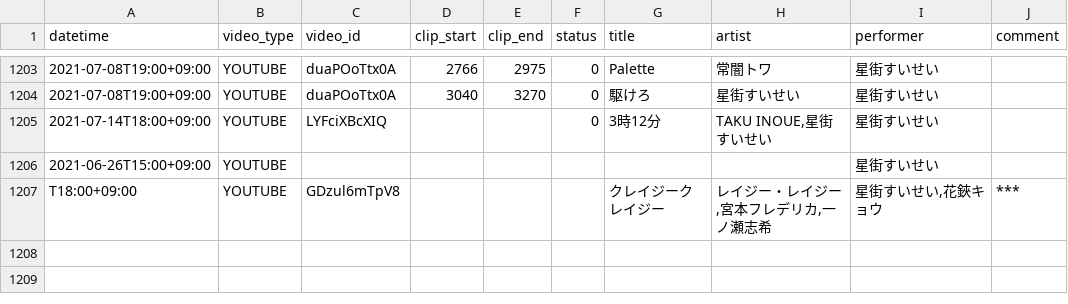
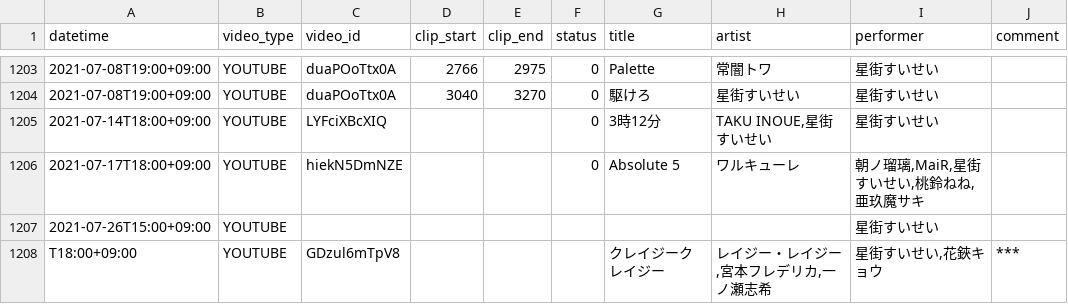
Before and after one commit to suisei-cn/suisei-music, a CSV file: suisei-music.csv, drawn as a sheet; only a part is shown, gaps mark what is left out.

Commit message:
Update 2021-07-17 Absolute 5

```diff
--- a/suisei-music.csv
+++ b/suisei-music.csv
@@ -1205,3 +1205,4 @@ datetime,video_type,video_id,clip_start,clip_end,status,title,artist,performer,c
 2021-07-14T18:00+09:00,YOUTUBE,LYFciXBcXIQ,,,0,3時12分,"TAKU INOUE,星街すいせい",星街すいせい,
-2021-06-26T15:00+09:00,YOUTUBE,,,,,,,星街すいせい,
+2021-07-17T18:00+09:00,YOUTUBE,hiekN5DmNZE,,,0,Absolute 5 ,ワルキューレ,"朝ノ瑠璃,MaiR,星街すいせい,桃鈴ねね,亜玖魔サキ",
+2021-07-26T15:00+09:00,YOUTUBE,,,,,,,星街すいせい,
 T18:00+09:00,YOUTUBE,GDzul6mTpV8,,,,クレイジークレイジー,"レイジー・レイジー,宮本フレデリカ,一ノ瀬志希","星街すいせい,花鋏キョウ",***
```
